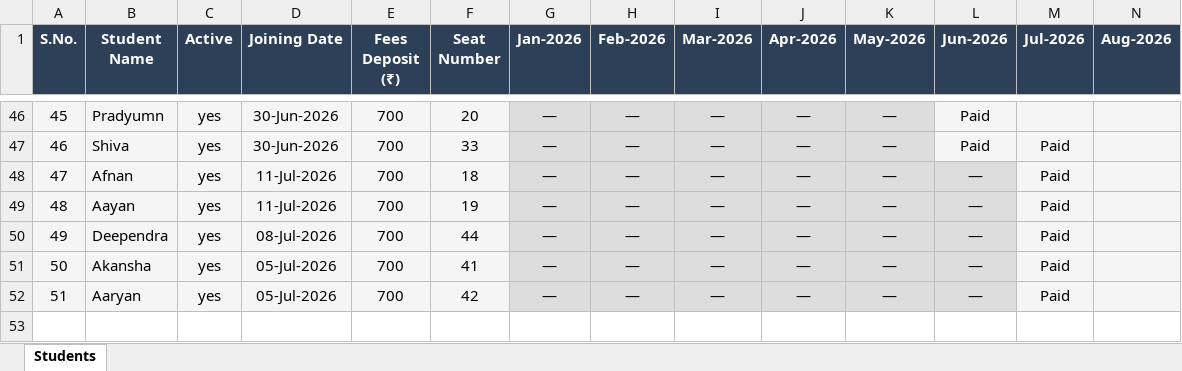
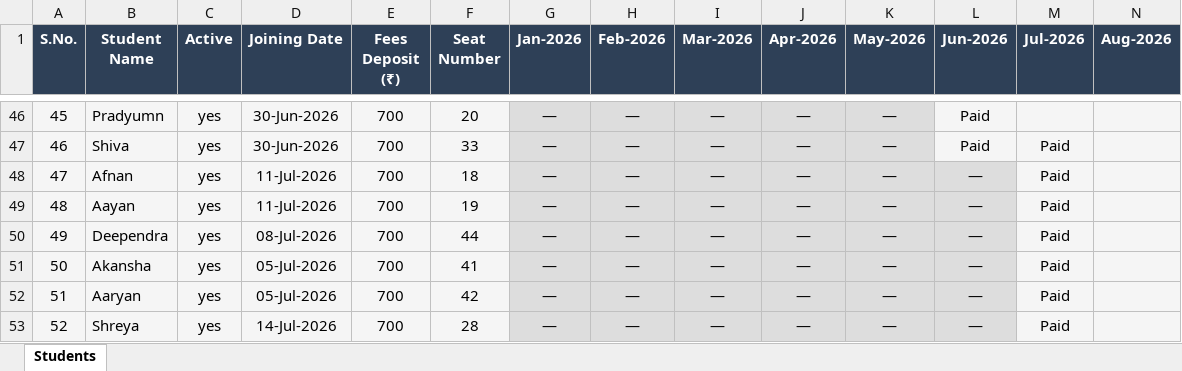
Before and after one commit to Swapnilbaranwal/friends-library_bareilly, an Excel workbook: public/Students_Final.xlsx, sheet Students, drawn as a sheet; only a part is shown, gaps mark what is left out; values as stored, in another font and other column widths than the file's, no borders; rows hold the shown columns only; the diff names each change by its address in the sheet, - before the commit and + after, or states it on an @@ line.

Commit message:
shreya

```diff
--- a/public/Students_Final.xlsx (sheet Students)
+++ b/public/Students_Final.xlsx (sheet Students)
+row 53: 52 | Shreya | yes | 14-Jul-2026 | 700 | 28 | — | — | — | — | — | — | Paid
```
